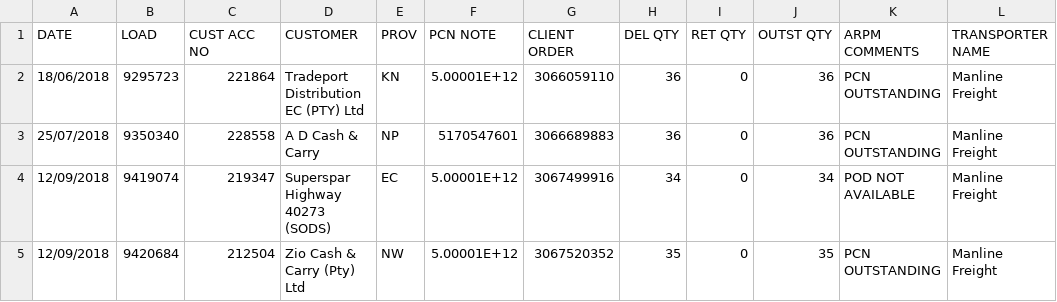
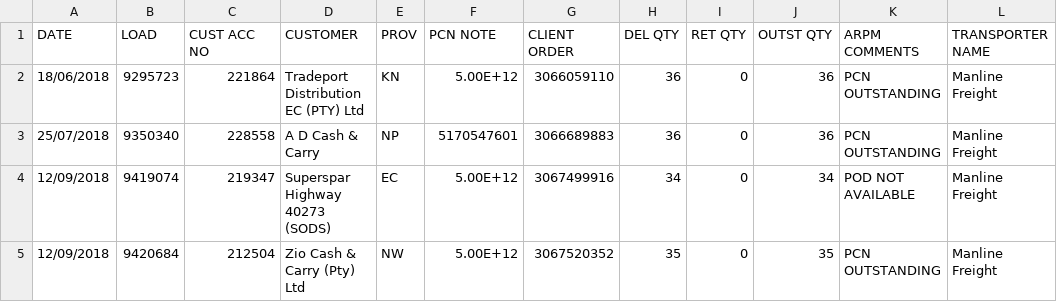
Before and after one commit to etech-information-solutions/act, a CSV file: ACT.UI/Content/downloadtemplates/clientdatatemplate.csv, drawn as a sheet; only a part is shown; the diff names each change by its address in the sheet, - before the commit and + after, or states it on an @@ line.

```diff
--- a/ACT.UI/Content/downloadtemplates/clientdatatemplate.csv
+++ b/ACT.UI/Content/downloadtemplates/clientdatatemplate.csv
-F2 (PCN NOTE): 5.00001E+12
+F2 (PCN NOTE): 5.00E+12
-F4:F5 (PCN NOTE): 5.00001E+12
+F4:F5 (PCN NOTE): 5.00E+12
```
Also changed, not shown: 12 other files.
